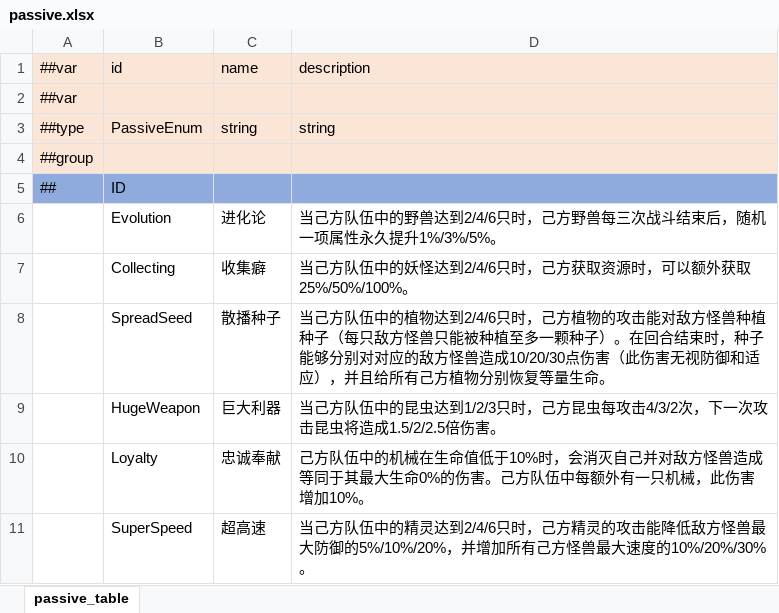
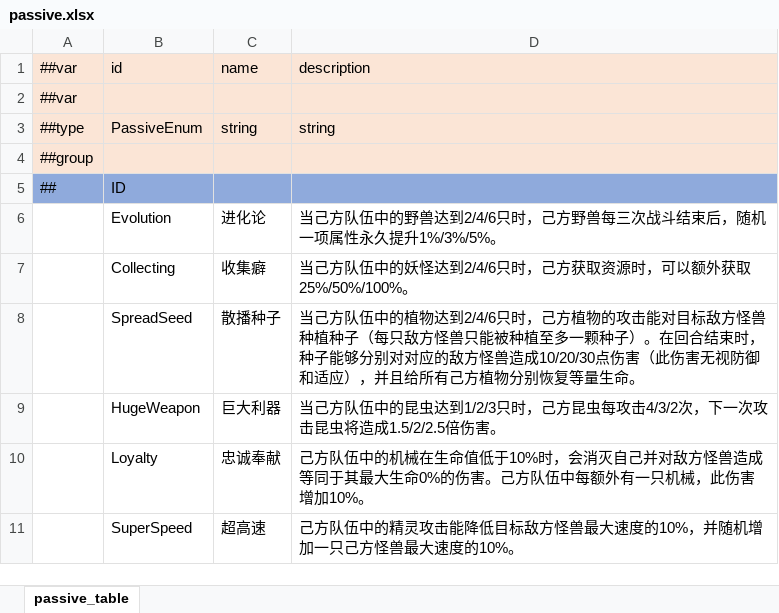
Before and after one commit to Unity-Devlop/Project-SS, an Excel workbook: Excel/Datas/passive.xlsx, sheet passive_table, drawn as a sheet; values as stored, in another font and other column widths than the file's, no borders; the diff names each change by its address in the sheet, - before the commit and + after, or states it on an @@ line.

Commit message:
被动技能描述更新

```diff
--- a/Excel/Datas/passive.xlsx (sheet passive_table)
+++ b/Excel/Datas/passive.xlsx (sheet passive_table)
-D8: …攻击能对敌方怪兽…
+D8: …攻击能对目标敌方怪兽…
-D11: 当己方队伍中的精灵达到2/4/6只时，己方精灵的攻击能降低敌方怪兽最大防御的5%/10%/20%，并增加所有己方怪兽最大速度的10%/20%/30%。
+D11: 己方队伍中的精灵攻击能降低目标敌方怪兽最大速度的10%，并随机增加一只己方怪兽最大速度的10%。
```
